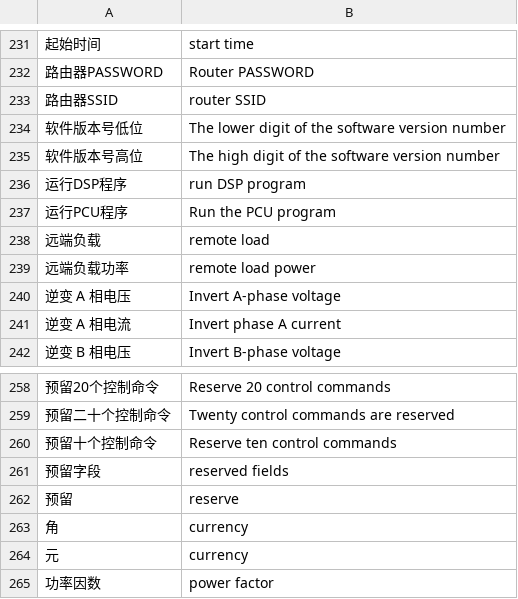
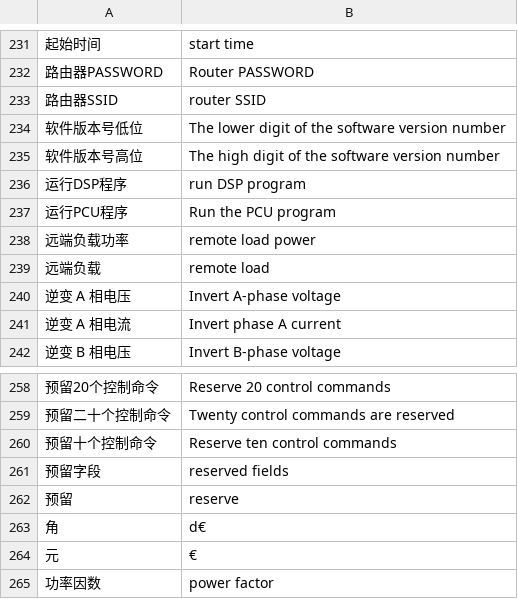
Before and after one commit to sbechet/sermatec-ess, a CSV file: protocol/cn2en.csv, drawn as a sheet; only a part is shown, gaps mark what is left out; the diff names each change by its address in the sheet, - before the commit and + after, or states it on an @@ line.

Commit message:
add human readable data

```diff
--- a/protocol/cn2en.csv
+++ b/protocol/cn2en.csv
@@ row 239 moved to row 238: 远端负载功率 @@
-B263: currency
+B263: d€
-B264: currency
+B264: €
```
Also changed, not shown: 4 other files.
